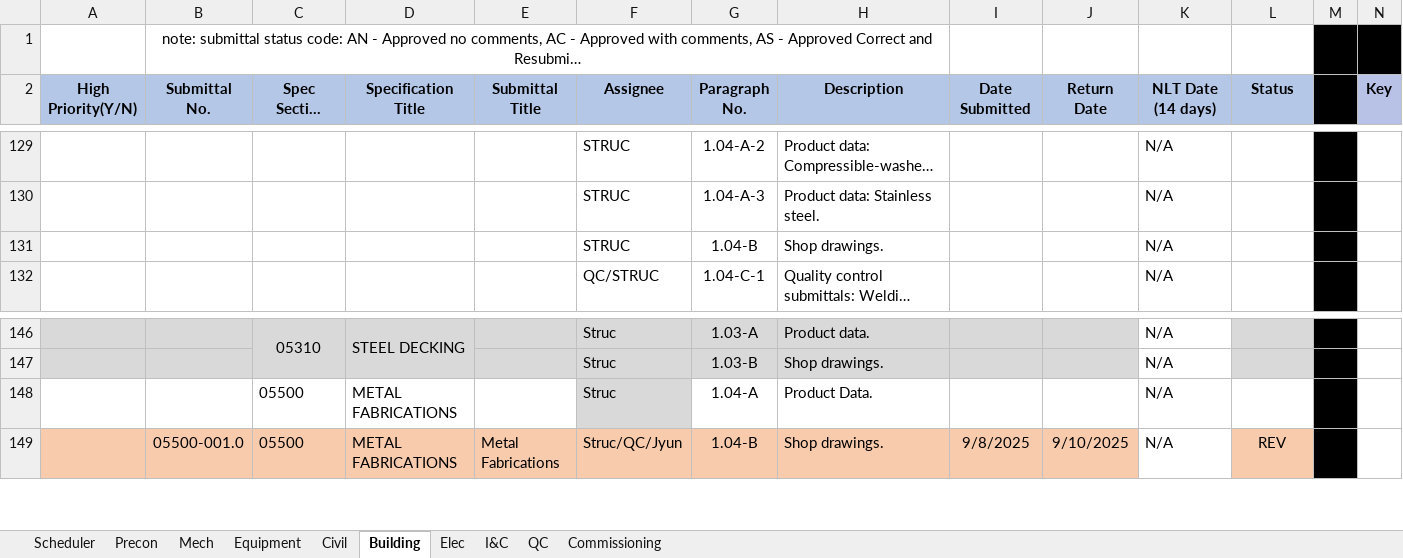
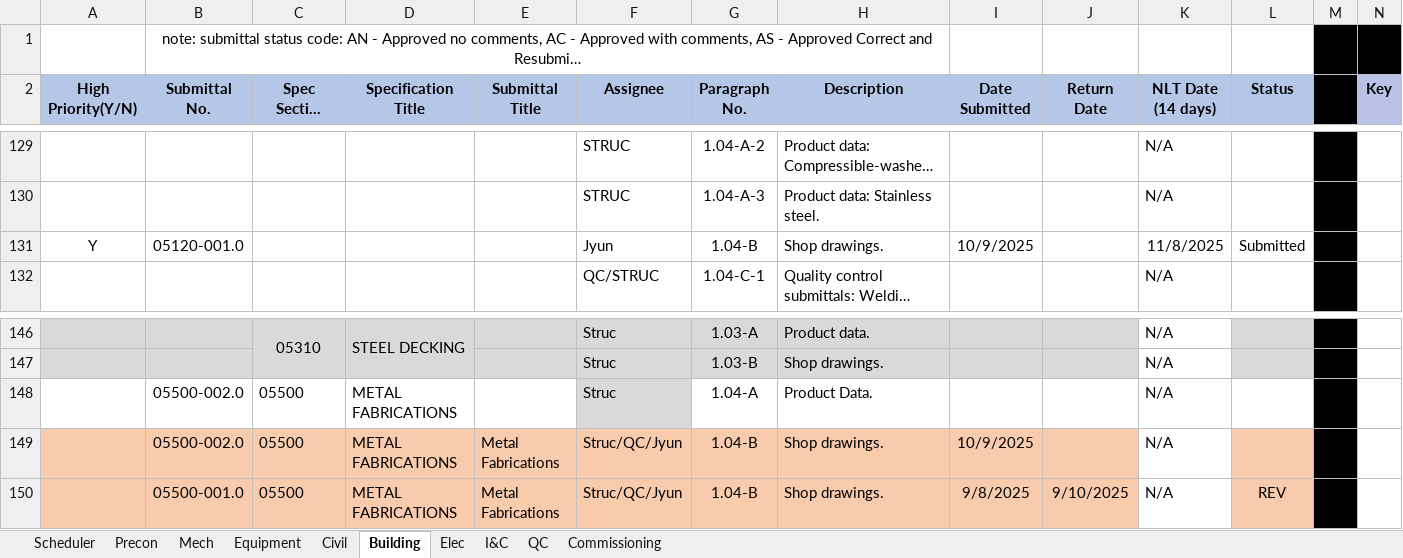
Before and after one commit to mchunNanBigIsland/submittal-register, an Excel workbook: Official_Submittal_Register_Updated.xlsx, sheet Building, drawn as a sheet; only a part is shown, gaps mark what is left out; long unchanged cells end in …; values as stored, in another font and other column widths than the file's, no borders; conditional formats not drawn; removed rows and columns are numbered as before the commit, all else as after; rows hold the shown columns only; the diff names each change by its address in the sheet, - before the commit and + after, or states it on an @@ line.

Commit message:
Automated update - 2025-10-09 16:11:48

```diff
--- a/Official_Submittal_Register_Updated.xlsx (sheet Building)
+++ b/Official_Submittal_Register_Updated.xlsx (sheet Building)
-row 131:  |  |  |  |  | STRUC | 1.04-B | Shop drawings. |  |  | N/A
+row 131: Y | 05120-001.0 |  |  |  | Jyun | 1.04-B | Shop drawings. | 10/9/2025 |  | 11/8/2025 | Submitted
-B148 (Submittal No.): (empty)
+B148 (Submittal No.): 05500-002.0
+row 149:  | 05500-002.0 | 05500 | METAL FABRICATIONS | Metal Fabrications | Struc/QC/Jyun | 1.04-B | Shop drawings. | 10/9/2025 |  | N/A
```
Also changed, not shown: sheet Mech.
